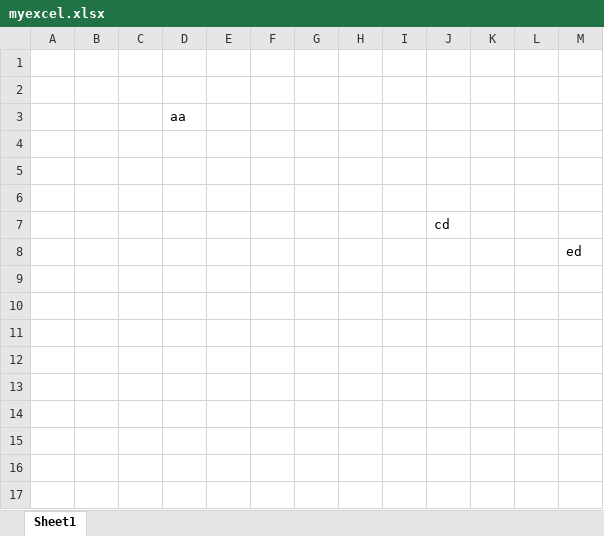
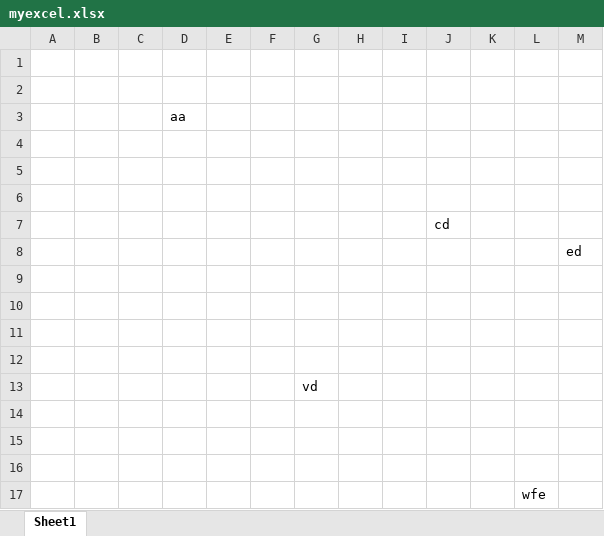
Before and after one commit to ShivaRaj5/GitTutorialDemo, an Excel workbook: myexcel.xlsx, sheet Sheet1, drawn as a sheet; values as stored, in another font and other column widths than the file's, no borders; the diff names each change by its address in the sheet, - before the commit and + after, or states it on an @@ line.

Commit message:
changed myexcel

```diff
--- a/myexcel.xlsx (sheet Sheet1)
+++ b/myexcel.xlsx (sheet Sheet1)
+row 9: (empty)
+row 10: (empty)
+row 11: (empty)
+row 12: (empty)
+row 13:  |  |  |  |  |  | vd
+row 14: (empty)
+row 15: (empty)
+row 16: (empty)
+row 17:  |  |  |  |  |  |  |  |  |  |  | wfe
```
